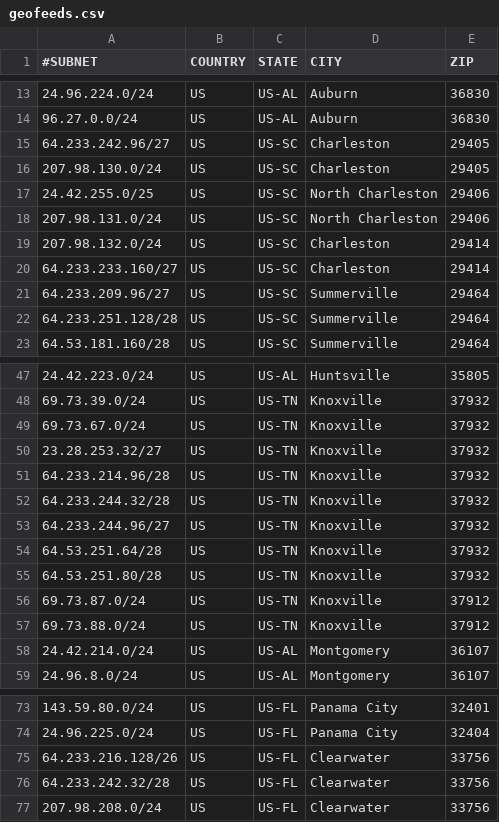
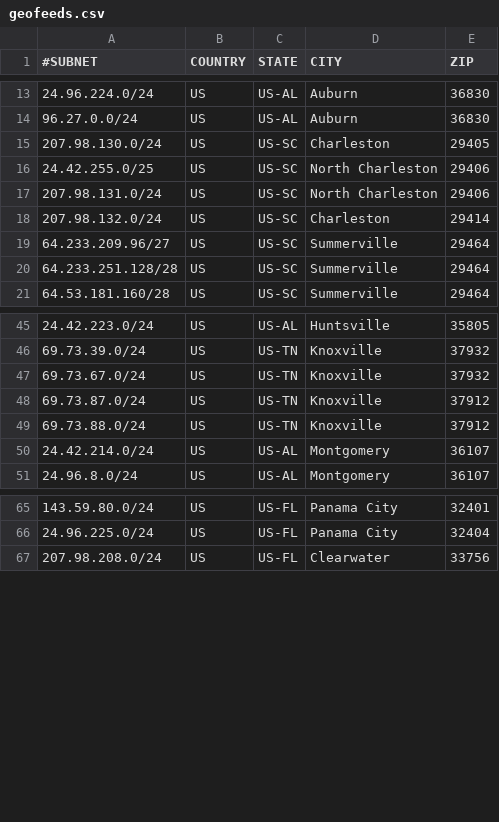
Before and after one commit to bk-wow/Geofeeds, a CSV file: geofeeds.csv, drawn as a sheet; only a part is shown, gaps mark what is left out; the diff names each change by its address in the sheet, - before the commit and + after, or states it on an @@ line.

Commit message:
Add files via upload

```diff
--- a/geofeeds.csv
+++ b/geofeeds.csv
-row 15: 64.233.242.96/27 | US | US-SC | Charleston | 29405
-row 20: 64.233.233.160/27 | US | US-SC | Charleston | 29414
-row 50: 23.28.253.32/27 | US | US-TN | Knoxville | 37932
-row 51: 64.233.214.96/28 | US | US-TN | Knoxville | 37932
-row 52: 64.233.244.32/28 | US | US-TN | Knoxville | 37932
-row 53: 64.233.244.96/27 | US | US-TN | Knoxville | 37932
-row 54: 64.53.251.64/28 | US | US-TN | Knoxville | 37932
-row 55: 64.53.251.80/28 | US | US-TN | Knoxville | 37932
-row 75: 64.233.216.128/26 | US | US-FL | Clearwater | 33756
-row 76: 64.233.242.32/28 | US | US-FL | Clearwater | 33756
```
